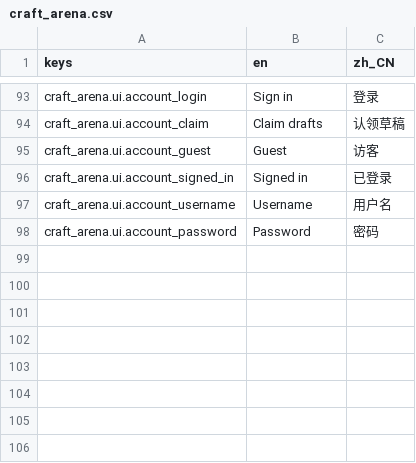
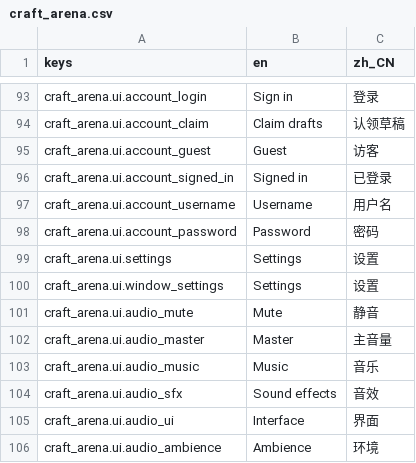
Before and after one commit to czmomocha/craftarena, a CSV file: game/content/locale/craft_arena.csv, drawn as a sheet; only a part is shown, gaps mark what is left out.

```diff
--- a/game/content/locale/craft_arena.csv
+++ b/game/content/locale/craft_arena.csv
@@ -98 +98,9 @@ craft_arena.ui.account_username,Username,用户名
 craft_arena.ui.account_password,Password,密码
+craft_arena.ui.settings,Settings,设置
+craft_arena.ui.window_settings,Settings,设置
+craft_arena.ui.audio_mute,Mute,静音
+craft_arena.ui.audio_master,Master,主音量
+craft_arena.ui.audio_music,Music,音乐
+craft_arena.ui.audio_sfx,Sound effects,音效
+craft_arena.ui.audio_ui,Interface,界面
+craft_arena.ui.audio_ambience,Ambience,环境
```
Also changed, not shown: 34 other files.
